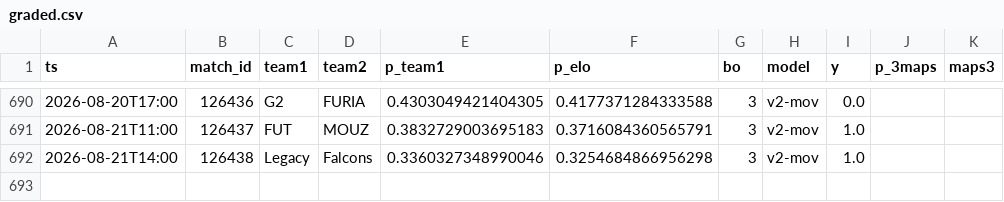
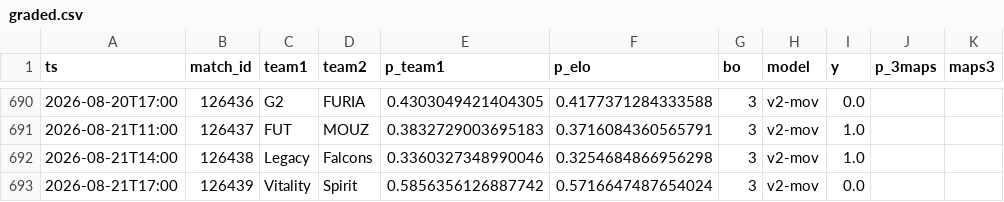
Before and after one commit to azcal/mbm-cs2, a CSV file: logs/graded.csv, drawn as a sheet; only a part is shown, gaps mark what is left out; the diff names each change by its address in the sheet, - before the commit and + after, or states it on an @@ line.

```diff
--- a/logs/graded.csv
+++ b/logs/graded.csv
+row 693: 2026-08-21T17:00 | 126439 | Vitality | Spirit | 0.5856356126887742 | 0.5716647487654024 | 3 | v2-mov | 0.0
```
Also changed, not shown: data/matches.csv, logs/predictions.csv, 3 other files.
